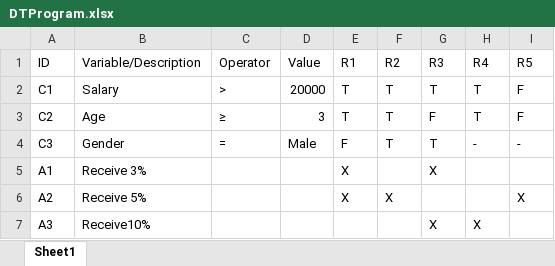
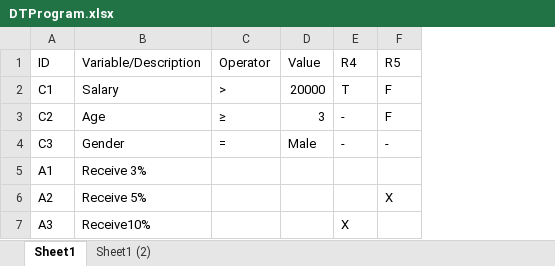
Before and after one commit to pool13433/tranforming-dt-to-pnml, an Excel workbook: DTProgram.xlsx, sheet Sheet1, drawn as a sheet; values as stored, in another font and other column widths than the file's, no borders; removed rows and columns are numbered as before the commit, all else as after; the diff names each change by its address in the sheet, - before the commit and + after, or states it on an @@ line.

```diff
--- a/DTProgram.xlsx (sheet Sheet1)
+++ b/DTProgram.xlsx (sheet Sheet1)
+sheet tab: Sheet1 (2)
-column E (R1), rows 2-6: T | T | F | X | X
-column F (R2), rows 2-6: T | T | T |  | X
-column G (R3), rows 2-7: T | F | T | X |  | X
-E3 (R4): T
+E3 (R4): -
```
Also changed, not shown: 9 other files.
